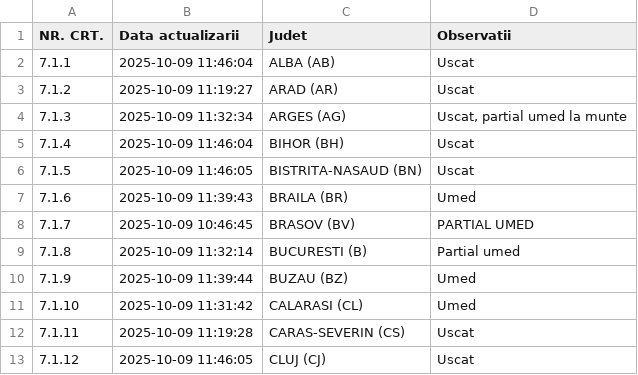
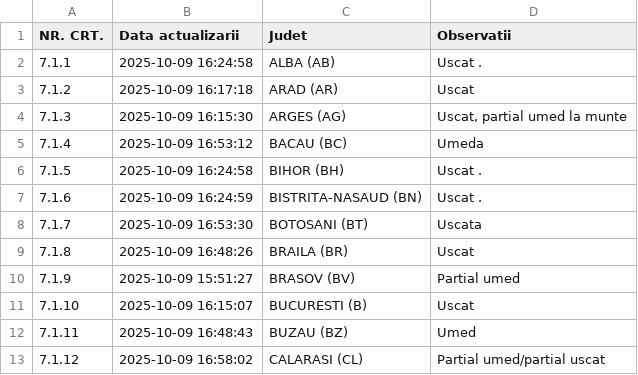
Before and after one commit to gov2-ro/prometeu, a CSV file: data/andnet/csv/starea generala.csv, drawn as a sheet; only a part is shown; the diff covers the shown part only.

```diff
--- a/data/andnet/csv/starea generala.csv
+++ b/data/andnet/csv/starea generala.csv
@@ -1,13 +1,13 @@
 NR. CRT.,Data actualizarii,Judet,Observatii
-7.1.1,2025-10-09 11:46:04,ALBA (AB),Uscat
-7.1.2,2025-10-09 11:19:27,ARAD (AR),Uscat
-7.1.3,2025-10-09 11:32:34,ARGES (AG),"Uscat, partial umed la munte"
-7.1.4,2025-10-09 11:46:04,BIHOR (BH),Uscat
-7.1.5,2025-10-09 11:46:05,BISTRITA-NASAUD (BN),Uscat
-7.1.6,2025-10-09 11:39:43,BRAILA (BR),Umed
-7.1.7,2025-10-09 10:46:45,BRASOV (BV),PARTIAL UMED
-7.1.8,2025-10-09 11:32:14,BUCURESTI (B),Partial umed
-7.1.9,2025-10-09 11:39:44,BUZAU (BZ),Umed
-7.1.10,2025-10-09 11:31:42,CALARASI (CL),Umed
-7.1.11,2025-10-09 11:19:28,CARAS-SEVERIN (CS),Uscat
-7.1.12,2025-10-09 11:46:05,CLUJ (CJ),Uscat
+7.1.1,2025-10-09 16:24:58,ALBA (AB),Uscat .
+7.1.2,2025-10-09 16:17:18,ARAD (AR),Uscat
+7.1.3,2025-10-09 16:15:30,ARGES (AG),"Uscat, partial umed la munte"
+7.1.4,2025-10-09 16:53:12,BACAU (BC),Umeda
+7.1.5,2025-10-09 16:24:58,BIHOR (BH),Uscat .
+7.1.6,2025-10-09 16:24:59,BISTRITA-NASAUD (BN),Uscat .
+7.1.7,2025-10-09 16:53:30,BOTOSANI (BT),Uscata
+7.1.8,2025-10-09 16:48:26,BRAILA (BR),Uscat
+7.1.9,2025-10-09 15:51:27,BRASOV (BV),Partial umed
+7.1.10,2025-10-09 16:15:07,BUCURESTI (B),Uscat
+7.1.11,2025-10-09 16:48:43,BUZAU (BZ),Umed
+7.1.12,2025-10-09 16:58:02,CALARASI (CL),Partial umed/partial uscat
```
Also changed, not shown: 7 added rows and 70 edited cells elsewhere in this file, data/andnet/csv/11-lucrări-de-scurtă-durată.csv, data/andnet/csv/meteo.csv, 20 other files.
